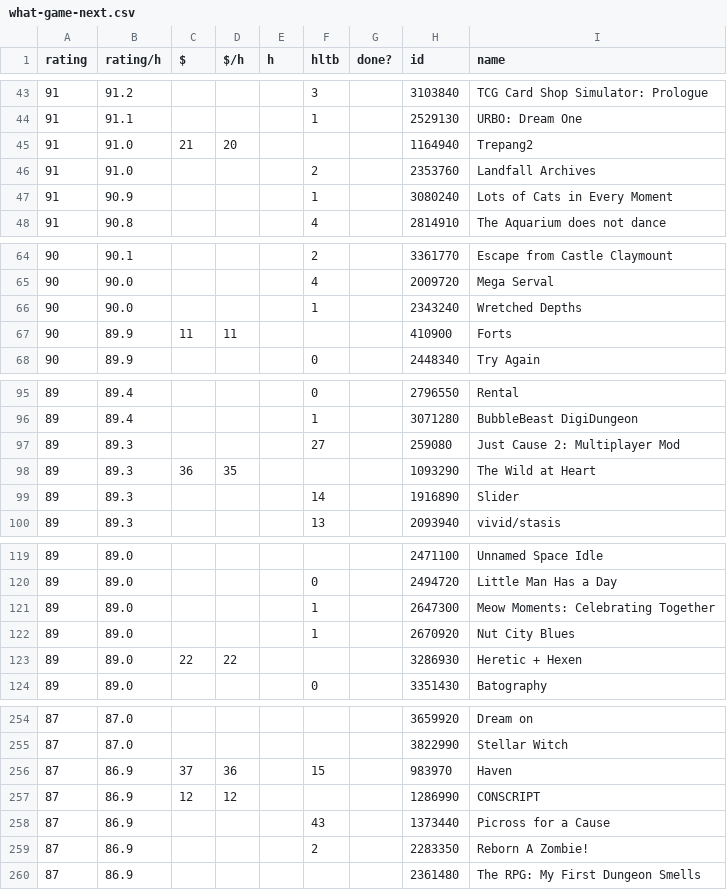
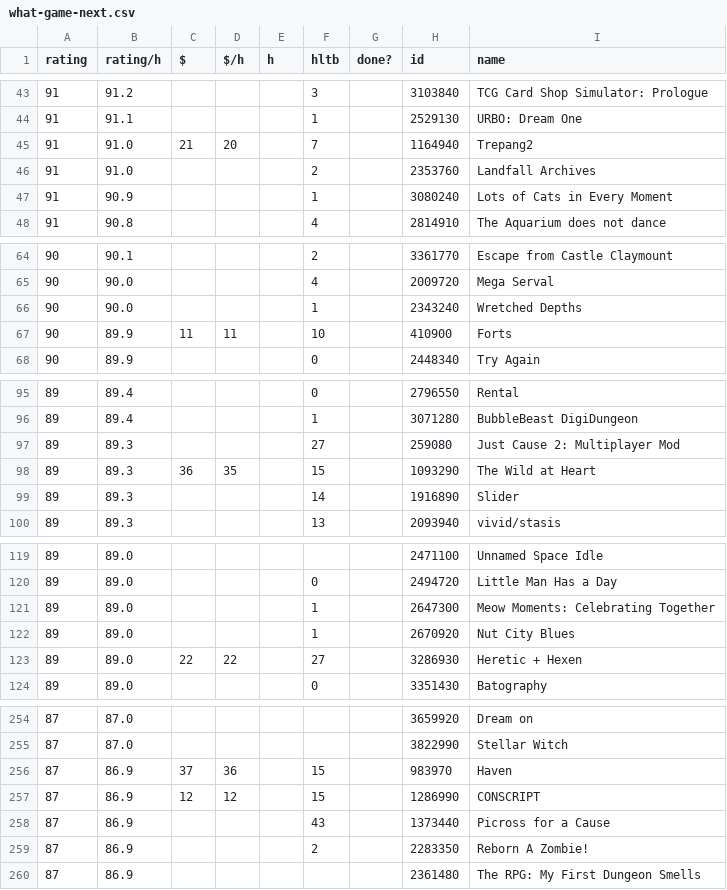
Before and after one commit to trentbuck/games, a CSV file: what-game-next.csv, drawn as a sheet; only a part is shown, gaps mark what is left out; the diff covers the shown part only.

```diff
--- a/what-game-next.csv
+++ b/what-game-next.csv
@@ -44,3 +44,3 @@ rating,rating/h,$,$/h,h,hltb,done?,id,name
 91,91.1,,,,1,,2529130,"URBO: Dream One"
-91,91.0,21,20,,,,1164940,Trepang2
+91,91.0,21,20,,7,,1164940,Trepang2
 91,91.0,,,,2,,2353760,"Landfall Archives"
@@ -66,3 +66,3 @@ rating,rating/h,$,$/h,h,hltb,done?,id,name
 90,90.0,,,,1,,2343240,"Wretched Depths"
-90,89.9,11,11,,,,410900,Forts
+90,89.9,11,11,,10,,410900,Forts
 90,89.9,,,,0,,2448340,"Try Again"
@@ -97,3 +97,3 @@ rating,rating/h,$,$/h,h,hltb,done?,id,name
 89,89.3,,,,27,,259080,"Just Cause 2: Multiplayer Mod"
-89,89.3,36,35,,,,1093290,"The Wild at Heart"
+89,89.3,36,35,,15,,1093290,"The Wild at Heart"
 89,89.3,,,,14,,1916890,Slider
@@ -122,3 +122,3 @@ rating,rating/h,$,$/h,h,hltb,done?,id,name
 89,89.0,,,,1,,2670920,"Nut City Blues"
-89,89.0,22,22,,,,3286930,"Heretic + Hexen"
+89,89.0,22,22,,27,,3286930,"Heretic + Hexen"
 89,89.0,,,,0,,3351430,Batography
@@ -256,3 +256,3 @@ rating,rating/h,$,$/h,h,hltb,done?,id,name
 87,86.9,37,36,,15,,983970,Haven
-87,86.9,12,12,,,,1286990,CONSCRIPT
+87,86.9,12,12,,15,,1286990,CONSCRIPT
 87,86.9,,,,43,,1373440,"Picross for a Cause"
```
Also changed, not shown: 8 edited cells elsewhere in this file, what-game-next-nonfree.csv.
